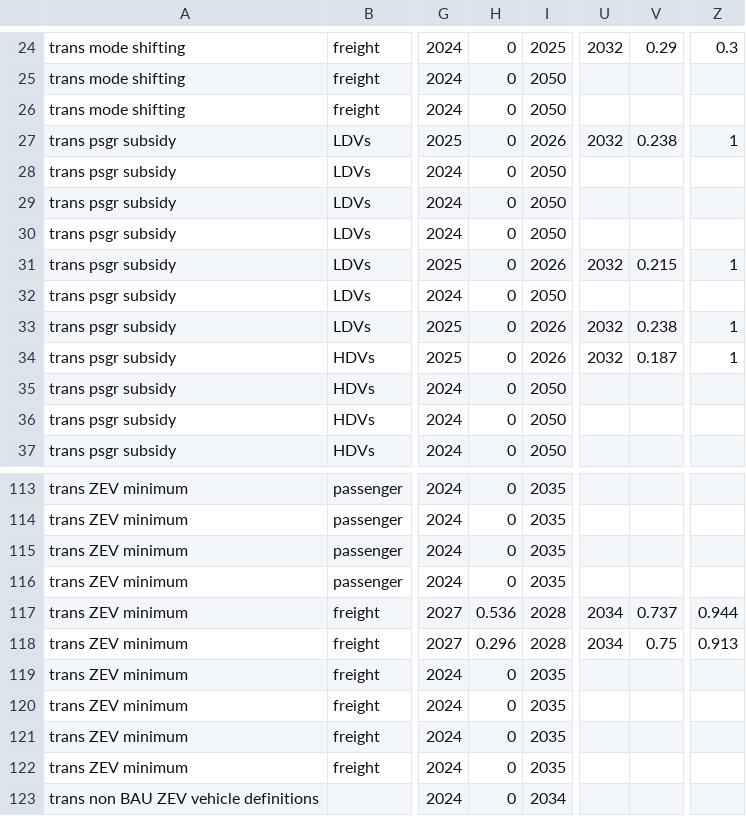
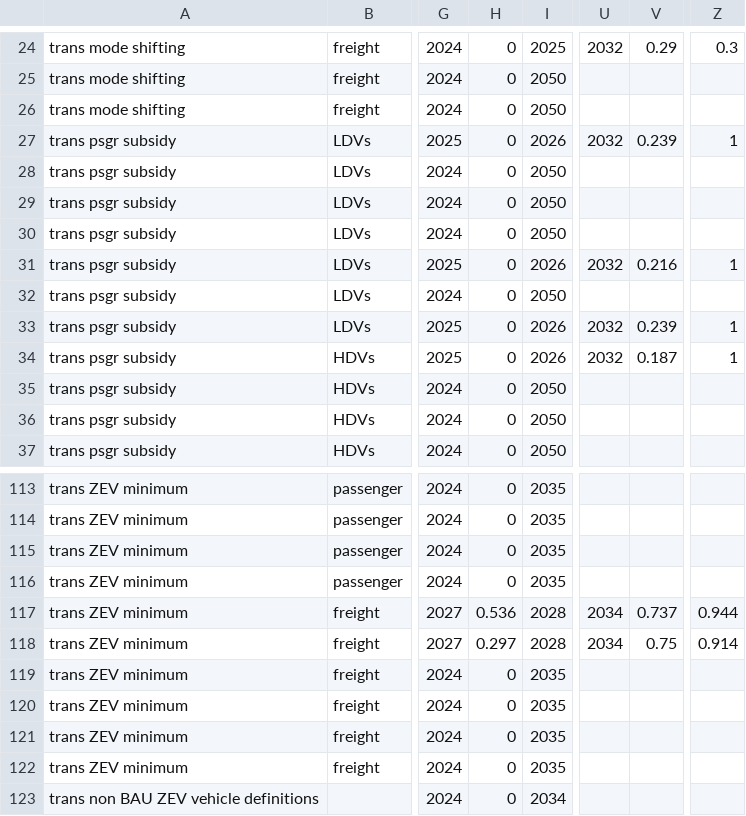
Before and after one commit to EnergyInnovation/eps-arkansas, a CSV file: InputData/plcy-schd/FoPITY/FoPITY-2-WebApp.csv, drawn as a sheet; only a part is shown, gaps mark what is left out; the diff names each change by its address in the sheet, - before the commit and + after, or states it on an @@ line.

Commit message:
update FoPITY for web app compatibiity

```diff
--- a/InputData/plcy-schd/FoPITY/FoPITY-2-WebApp.csv
+++ b/InputData/plcy-schd/FoPITY/FoPITY-2-WebApp.csv
-V27: 0.238
+V27: 0.239
-V31: 0.215
+V31: 0.216
-V33: 0.238
+V33: 0.239
-H118: 0.296
+H118: 0.297
-Z118: 0.913
+Z118: 0.914
```
Also changed, not shown: InputData/plcy-schd/FoPITY/FoPITY-2.csv.
